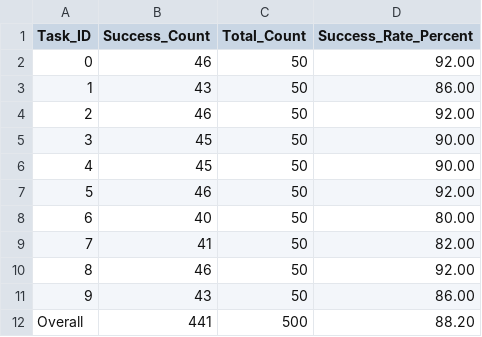
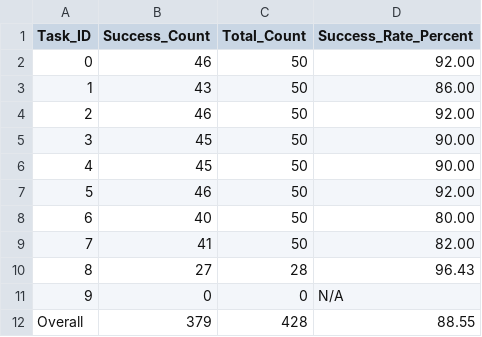
Before and after one commit to tu8435/molmoact, a CSV file: experiments/libero/tersoo_bryan_experiment_data/with_depth_no_trace_object_results.csv, drawn as a sheet.

Commit message:
Revert "data and scripts for processing ablations"
This reverts commit 6cb8f735f496e1e7f2baf9977bed373069b82e34.

```diff
--- a/experiments/libero/tersoo_bryan_experiment_data/with_depth_no_trace_object_results.csv
+++ b/experiments/libero/tersoo_bryan_experiment_data/with_depth_no_trace_object_results.csv
@@ -9,4 +9,4 @@ Task_ID,Success_Count,Total_Count,Success_Rate_Percent
 7,41,50,82.00
-8,46,50,92.00
-9,43,50,86.00
-Overall,441,500,88.20
+8,27,28,96.43
+9,0,0,N/A
+Overall,379,428,88.55
```
Also changed, not shown: experiments/libero/tersoo_bryan_experiment_data/no_depth_with_trace_spatial_results.csv, experiments/libero/tersoo_bryan_experiment_data/with_depth_no_trace_spatial_results.csv, 7 other files.
